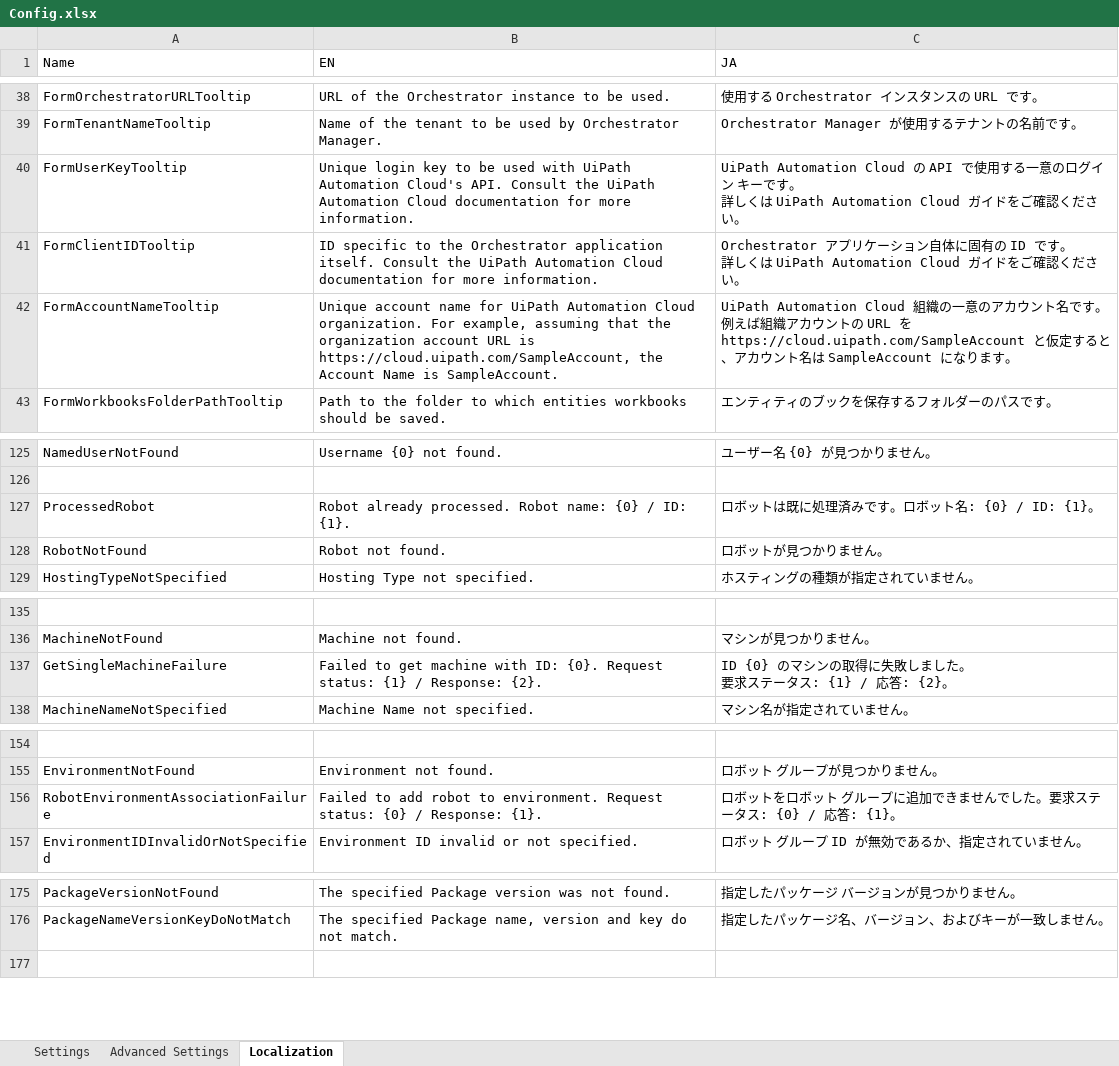
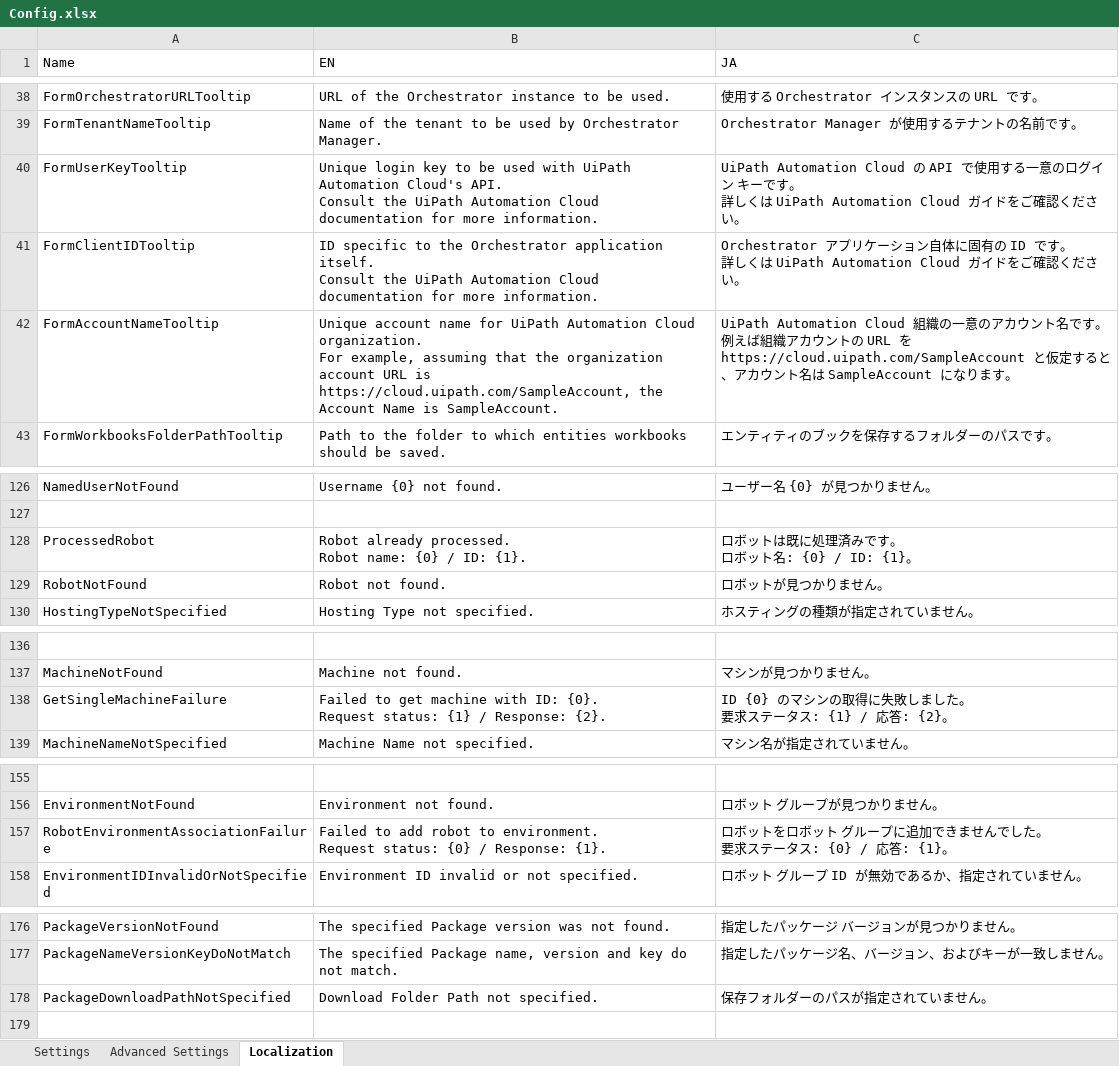
Before and after one commit to UiPath-Services/OrchestratorManager, an Excel workbook: Config.xlsx, sheet Localization, drawn as a sheet; only a part is shown, gaps mark what is left out; values as stored, in another font and other column widths than the file's, no borders; table styles not drawn; addresses are those after the commit; ↵ is a line break in a cell; the diff covers the shown part only; the diff names each change by its address in the sheet, - before the commit and + after, or states it on an @@ line.

Commit message:
Cache and reuse data about Packages

```diff
--- a/Config.xlsx (sheet Localization)
+++ b/Config.xlsx (sheet Localization)
-B40 (EN): …more information.
+B40 (EN): …more information.
-B41 (EN): …more information.
+B41 (EN): …more information.
-B42 (EN): …is SampleAccount.
+B42 (EN): …is SampleAccount.
-B128 (EN): …ID: {1}.
+B128 (EN): …ID: {1}.
-C128 (JA): ロボットは既に処理済みです。ロボット名: {0} / ID: {1}。
+C128 (JA): ロボットは既に処理済みです。 ↵ ロボット名: {0} / ID: {1}。
-B138 (EN): …Response: {2}.
+B138 (EN): …Response: {2}.
-B157 (EN): …Response: {1}.
+B157 (EN): …Response: {1}.
-C157 (JA): …でした。要求ステ…
+C157 (JA): …でした。 ↵ 要求ステ…
+row 178: PackageDownloadPathNotSpecified | Download Folder Path not specified. | 保存フォルダーのパスが指定されていません。
```
Also changed, not shown: 1 added row and 13 edited cells elsewhere in this sheet, Workbooks/JA/パッケージ.xlsx, 5 other files.
